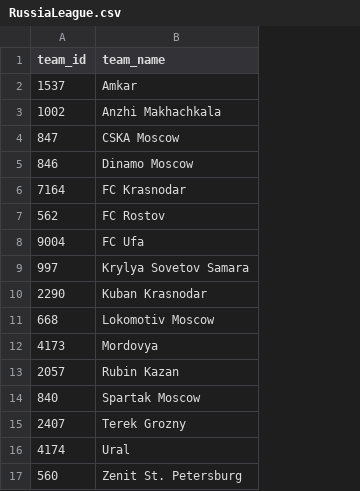
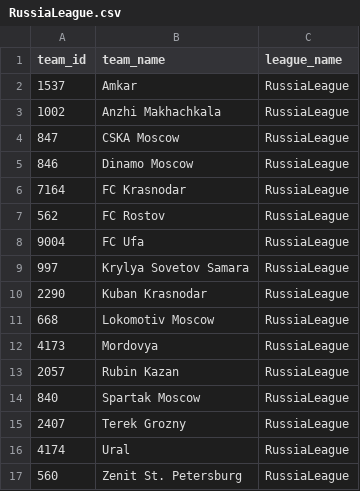
Before and after one commit to junhwanjang/Data_science_school_with_Python, a CSV file: Practice/whoscored/league/RussiaLeague.csv, drawn as a sheet; the diff names each change by its address in the sheet, - before the commit and + after, or states it on an @@ line.

```diff
--- a/Practice/whoscored/league/RussiaLeague.csv
+++ b/Practice/whoscored/league/RussiaLeague.csv
+column C (league_name), rows 2-17: all RussiaLeague
```
Also changed, not shown: Practice/whoscored/league/Eredivisie.csv, Practice/whoscored/league/Ligue1.csv, 1 other file.
